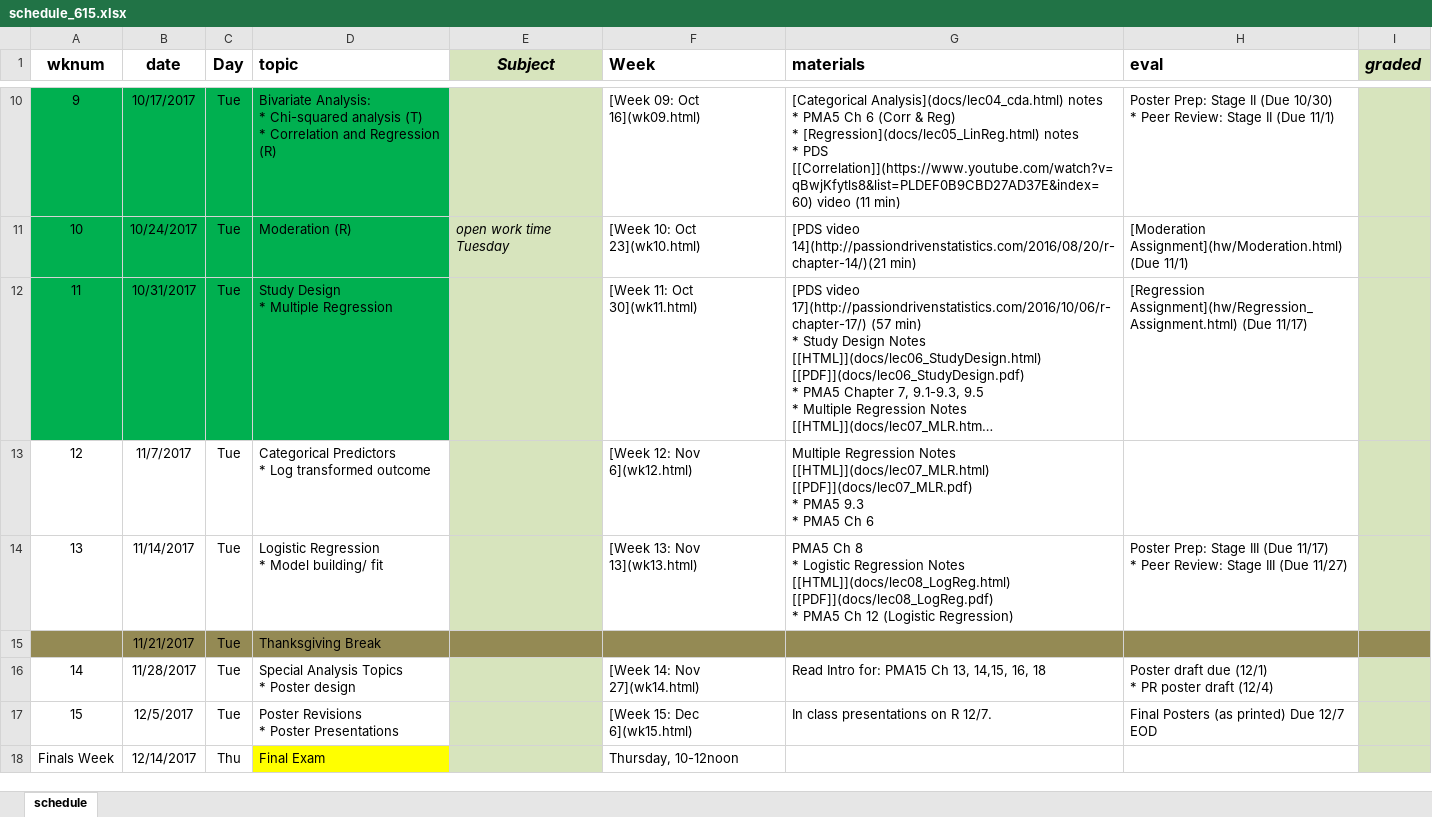
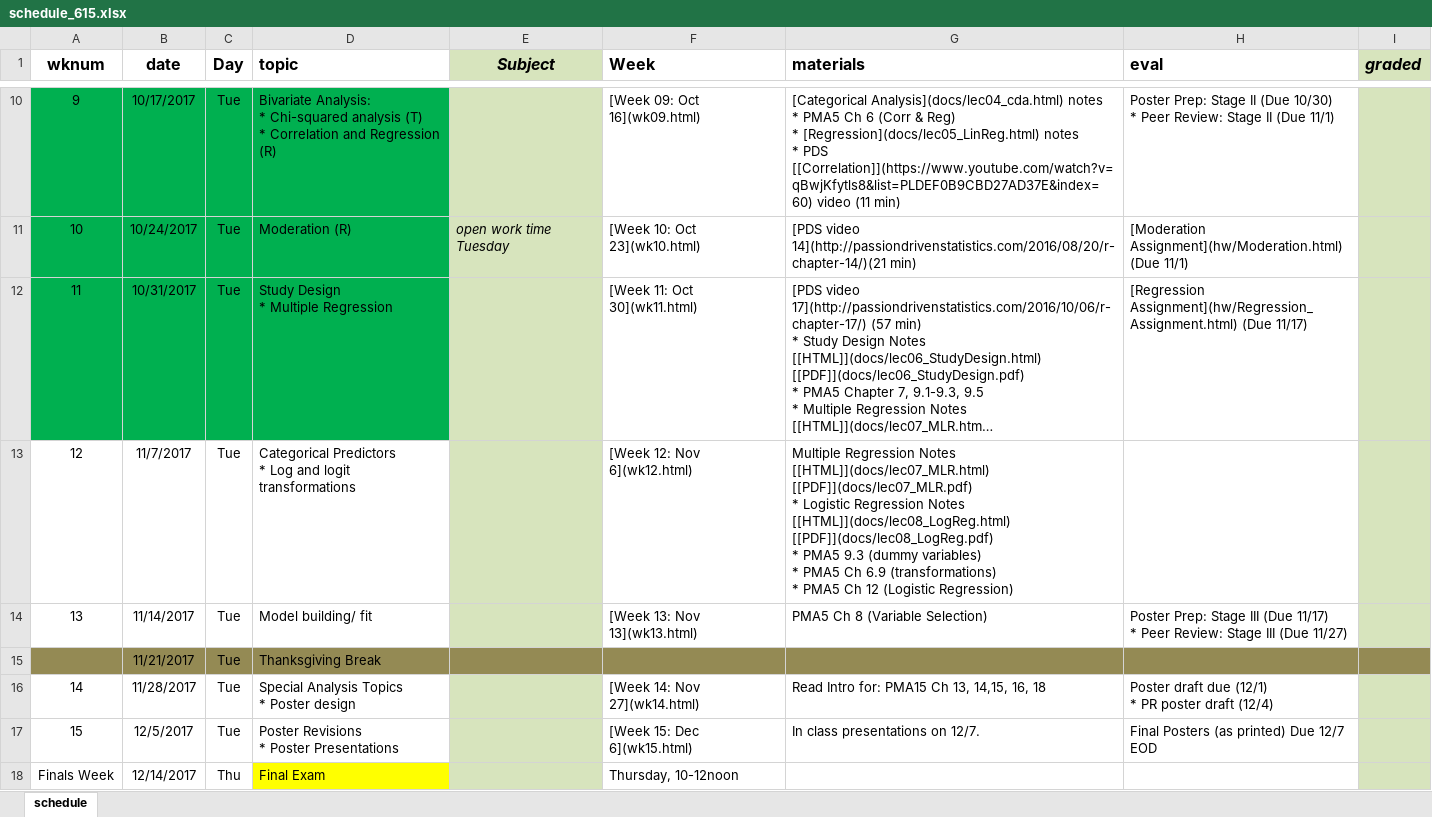
Before and after one commit to norcalbiostat/MATH615_F19_old, an Excel workbook: schedule_615.xlsx, sheet schedule, drawn as a sheet; only a part is shown, gaps mark what is left out; long unchanged cells end in …; values as stored, in another font and other column widths than the file's, no borders; ↵ is a line break in a cell; the diff names each change by its address in the sheet, - before the commit and + after, or states it on an @@ line.

Commit message:
add week 13 14, logreg

```diff
--- a/schedule_615.xlsx (sheet schedule)
+++ b/schedule_615.xlsx (sheet schedule)
-D13 (topic): …* Log transformed outcome
+D13 (topic): …* Log and logit transformations
-G13 (materials): …[[PDF]](docs/lec07_MLR.pdf) ↵ * PMA5 9.3 ↵ * PMA5 Ch 6
+G13 (materials): …[[PDF]](docs/lec07_MLR.pdf) ↵ * Logistic Regression Notes [[HTML]](docs/lec08_LogReg.html) [[PDF]](docs/lec08_LogReg.pdf) ↵ * PMA5 9.3 (dummy variables) ↵ * PMA5 Ch 6.9 (transformations) ↵ * PMA5 Ch 12 (Logistic Regression)
-D14 (topic): Logistic Regression ↵ * Model building/ fit
+D14 (topic): Model building/ fit
-G14 (materials): …Ch 8 ↵ * Logistic Regression Notes [[HTML]](docs/lec08_LogReg.html) [[PDF]](docs/lec08_LogReg.pdf) ↵ * PMA5 Ch 12 (Logistic Regression)
+G14 (materials): …Ch 8 (Variable Selection)
-G17 (materials): In class presentations on R 12/7.
+G17 (materials): In class presentations on 12/7.
```
Also changed, not shown: 13 other files.
